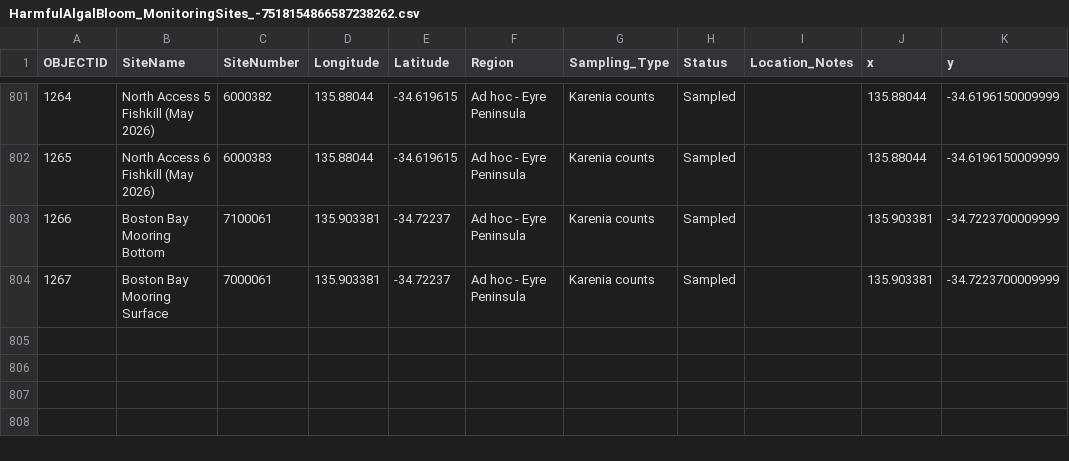
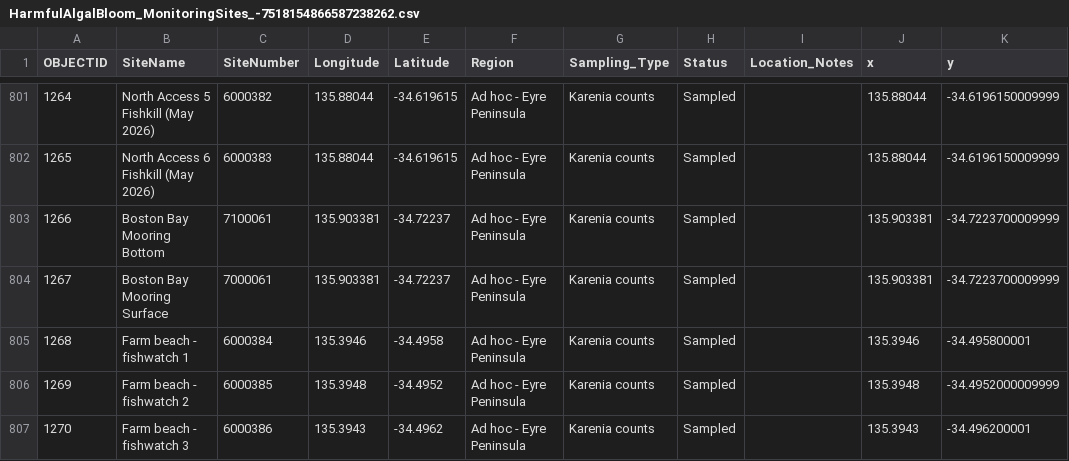
Before and after one commit to LukeMosley/SA_Algal_Bloom, a CSV file: HarmfulAlgalBloom_MonitoringSites_-7518154866587238262.csv, drawn as a sheet; only a part is shown, gaps mark what is left out; the diff names each change by its address in the sheet, - before the commit and + after, or states it on an @@ line.

Commit message:
Add files via upload

```diff
--- a/HarmfulAlgalBloom_MonitoringSites_-7518154866587238262.csv
+++ b/HarmfulAlgalBloom_MonitoringSites_-7518154866587238262.csv
+row 805: 1268 | Farm beach - fishwatch 1 | 6000384 | 135.3946 | -34.4958 | Ad hoc - Eyre Peninsula | Karenia counts | Sampled |  | 135.3946 | -34.495800001
+row 806: 1269 | Farm beach - fishwatch 2 | 6000385 | 135.3948 | -34.4952 | Ad hoc - Eyre Peninsula | Karenia counts | Sampled |  | 135.3948 | -34.4952000009999
+row 807: 1270 | Farm beach - fishwatch 3 | 6000386 | 135.3943 | -34.4962 | Ad hoc - Eyre Peninsula | Karenia counts | Sampled |  | 135.3943 | -34.496200001
```
